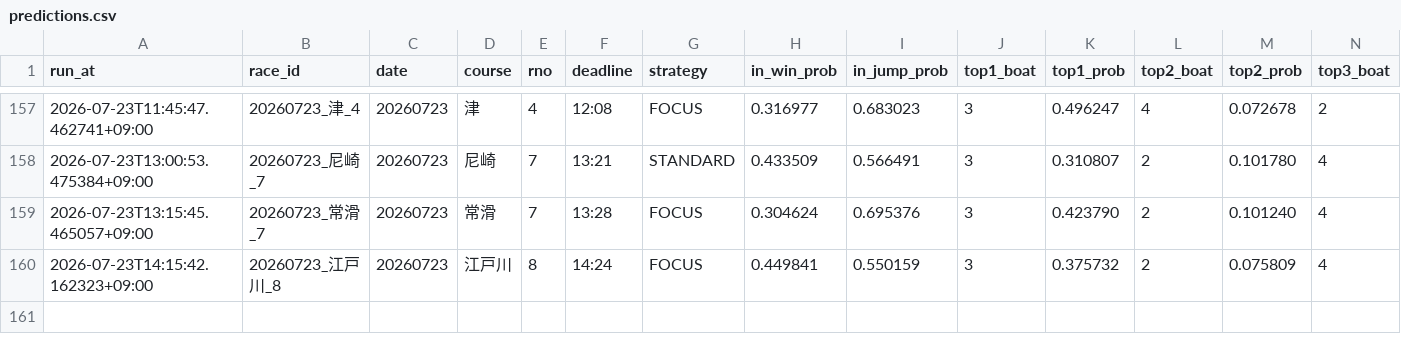
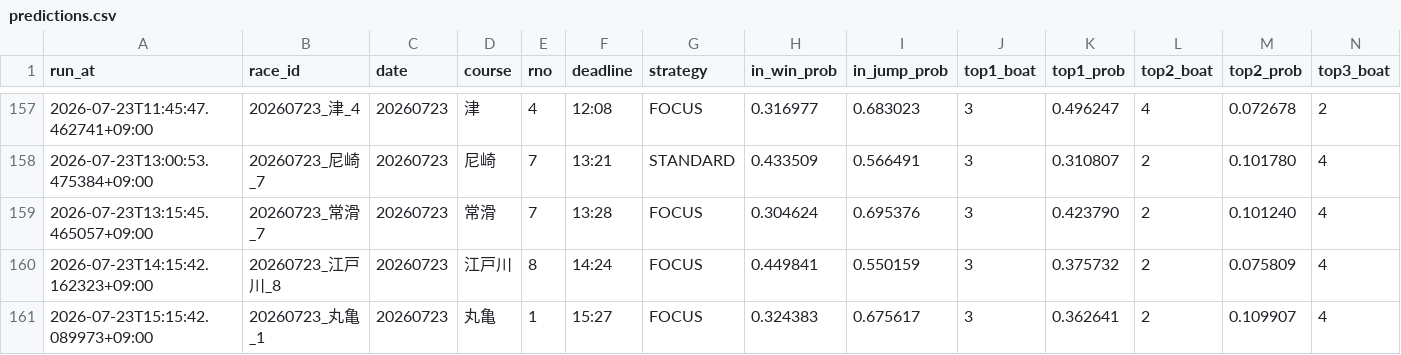
Before and after one commit to kibidanngo3/boatrace_bot, a CSV file: predictions.csv, drawn as a sheet; only a part is shown, gaps mark what is left out; rows hold the shown columns only; the diff names each change by its address in the sheet, - before the commit and + after, or states it on an @@ line.

```diff
--- a/predictions.csv
+++ b/predictions.csv
+row 161: 2026-07-23T15:15:42.089973+09:00 | 20260723_丸亀_1 | 20260723 | 丸亀 | 1 | 15:27 | FOCUS | 0.324383 | 0.675617 | 3 | 0.362641 | 2 | 0.109907 | 4
```
Also changed, not shown: 2 other files.
